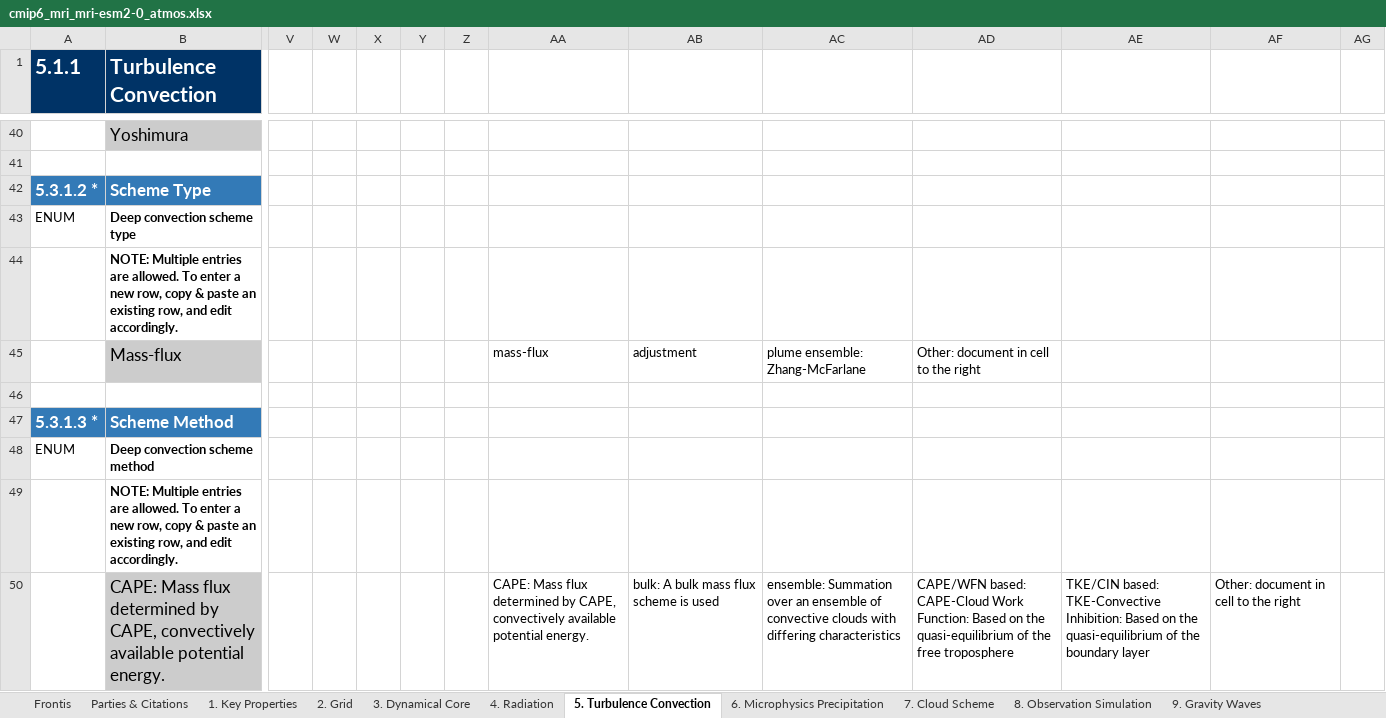
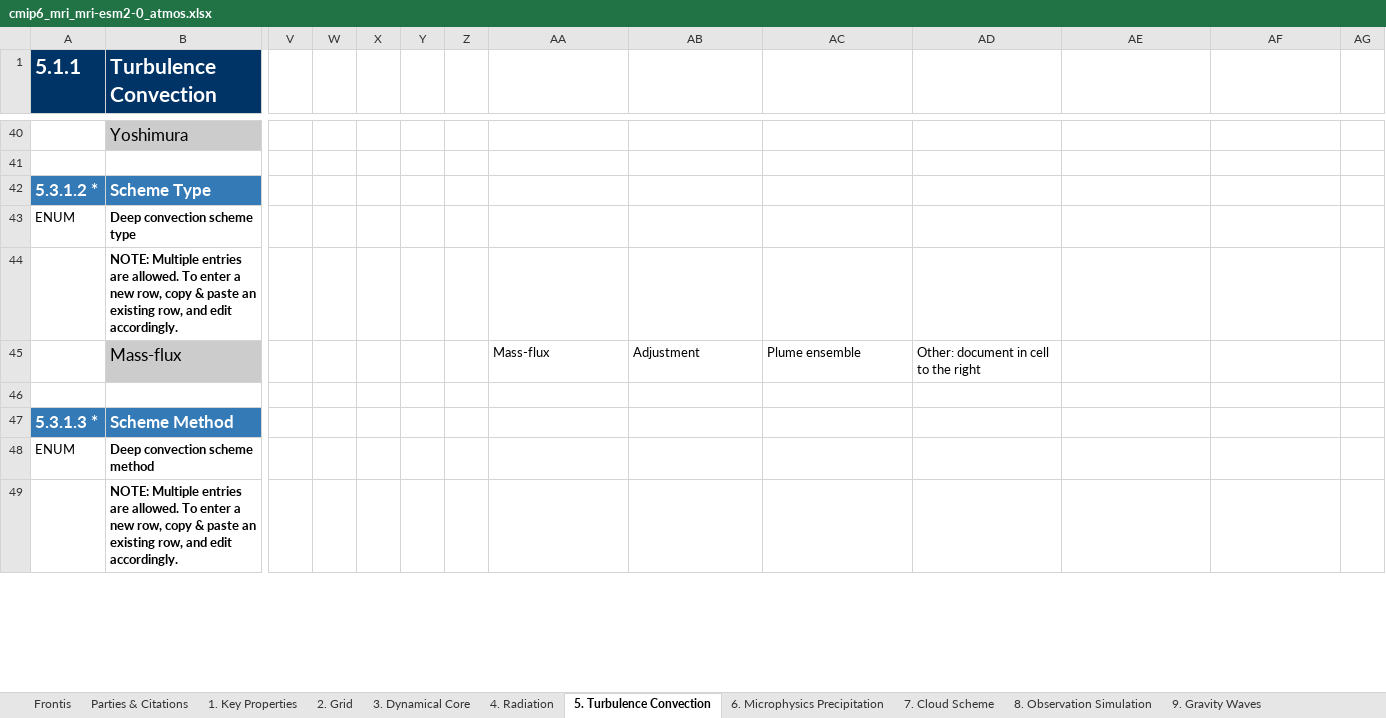
Before and after one commit to ES-DOC-INSTITUTIONAL/mri, an Excel workbook: cmip6/models/mri-esm2-0/cmip6_mri_mri-esm2-0_atmos.xlsx, sheet 5. Turbulence Convection, drawn as a sheet; only a part is shown, gaps mark what is left out; values as stored, in another font and other column widths than the file's, no borders; removed rows and columns are numbered as before the commit, all else as after; rows hold the shown columns only; the diff covers the shown part only; the diff names each change by its address in the sheet, - before the commit and + after, or states it on an @@ line.

```diff
--- a/cmip6/models/mri-esm2-0/cmip6_mri_mri-esm2-0_atmos.xlsx (sheet 5. Turbulence Convection)
+++ b/cmip6/models/mri-esm2-0/cmip6_mri_mri-esm2-0_atmos.xlsx (sheet 5. Turbulence Convection)
-AA45: mass-flux
+AA45: Mass-flux
-AB45: adjustment
+AB45: Adjustment
-AC45: plume ensemble: Zhang-McFarlane
+AC45: Plume ensemble
-row 50:  | CAPE: Mass flux determined by CAPE, convectively available potential energy. |  |  |  |  |  | CAPE: Mass flux determined by CAPE, convectively available potential energy. | bulk: A bulk mass flux scheme is used | ensemble: Summation over an ensemble of convective clouds with differing characteristics | CAPE/WFN based: CAPE-Cloud Work Function: Based on the quasi-equilibrium of the free troposphere | TKE/CIN based: TKE-Convective Inhibition: Based on the quasi-equilibrium of the boundary layer | Other: document in cell to the right
```
Also changed, not shown: 3 added rows and 68 edited cells elsewhere in this sheet, sheet 4. Radiation, sheet 7. Cloud Scheme, sheet 3. Dynamical Core, sheet 6. Microphysics Precipitation, sheet 9. Gravity Waves, sheet 1. Key Properties, 4 more sheets, cmip6/models/mri-agcm3-2/cmip6_mri_mri-agcm3-2_atmos.xlsx, cmip6/models/mri-esm2-0/cmip6_mri_mri-esm2-0_aerosol.xlsx, 9 other files.
